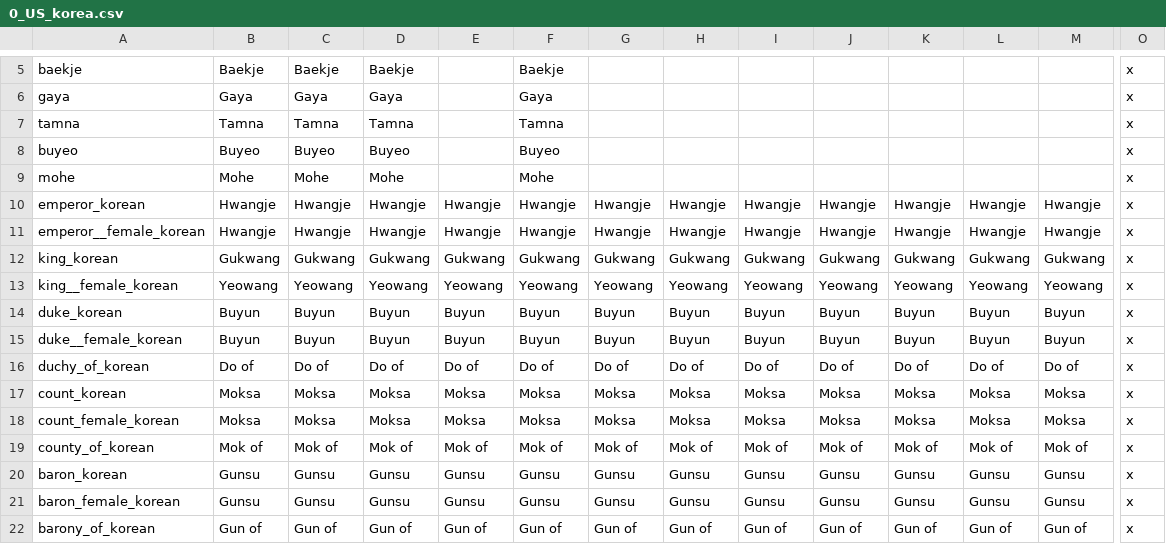
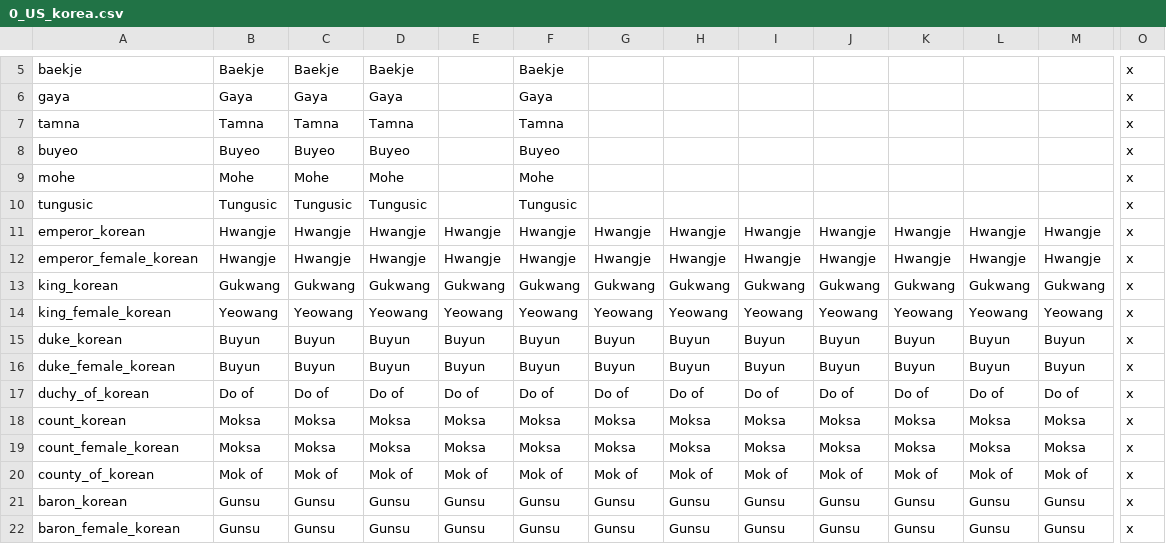
Before and after one commit to JFDCamara/Umbra-Spherae, a CSV file: Umbra Spherae/localisation/0_US_korea.csv, drawn as a sheet; only a part is shown, gaps mark what is left out; the shorter side is filled out with more unchanged rows; addresses are those after the commit; rows hold the shown columns only; the diff names each change by its address in the sheet, - before the commit and + after, or states it on an @@ line.

```diff
--- a/Umbra Spherae/localisation/0_US_korea.csv
+++ b/Umbra Spherae/localisation/0_US_korea.csv
+row 10: tungusic | Tungusic | Tungusic | Tungusic |  | Tungusic |  |  |  |  |  |  |  | x
-A12: emperor__female_korean
+A12: emperor_female_korean
-A14: king__female_korean
+A14: king_female_korean
-A16: duke__female_korean
+A16: duke_female_korean
```
Also changed, not shown: Umbra Spherae/localisation/0_US_cultures_new.csv, 2 other files.
